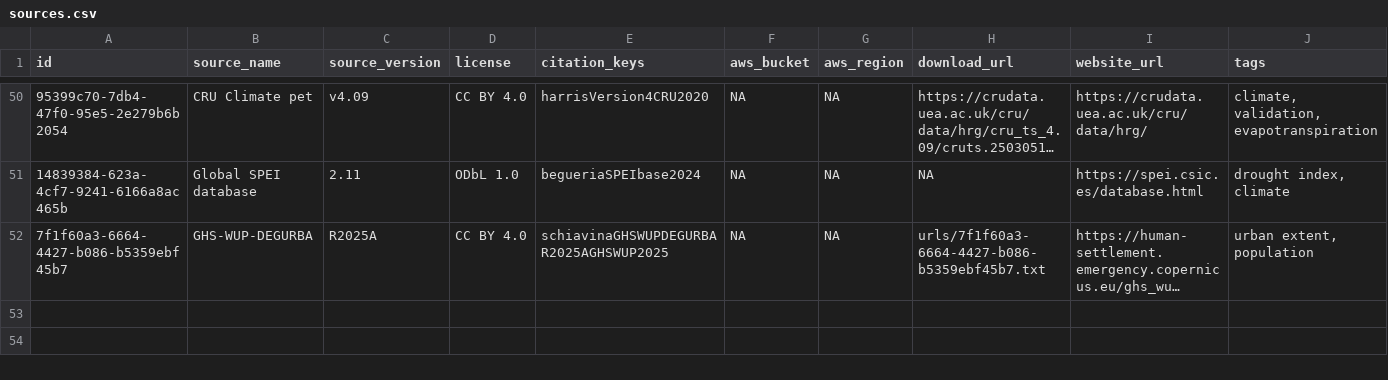
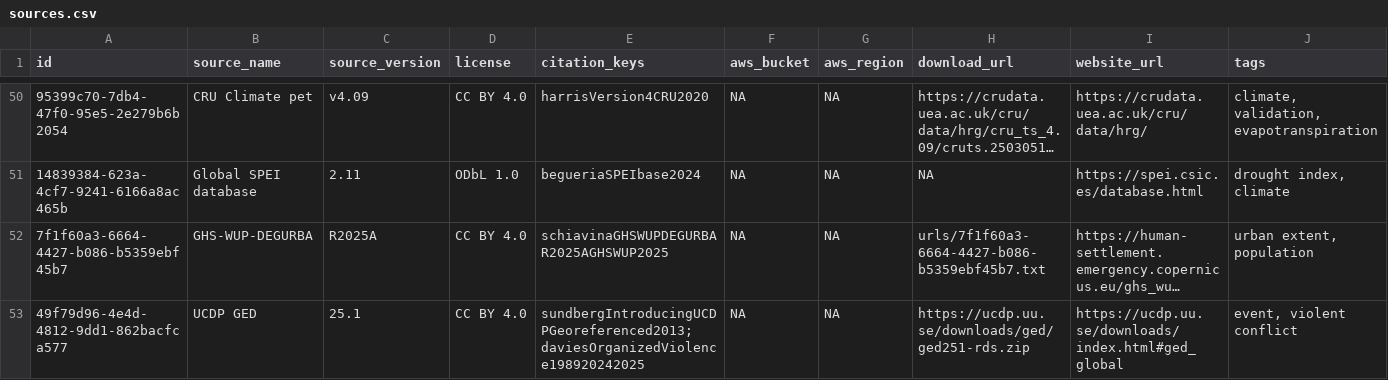
Before and after one commit to prio-data/priogrid, a CSV file: data_raw/sources.csv, drawn as a sheet; only a part is shown, gaps mark what is left out; long unchanged cells end in …; rows hold the shown columns only; the diff names each change by its address in the sheet, - before the commit and + after, or states it on an @@ line.

Commit message:
added ucdp_ged variable

```diff
--- a/data_raw/sources.csv
+++ b/data_raw/sources.csv
+row 53: 49f79d96-4e4d-4812-9dd1-862bacfca577 | UCDP GED | 25.1 | CC BY 4.0 | sundbergIntroducingUCDPGeoreferenced2013;daviesOrganizedViolence198920242025 | NA | NA | https://ucdp.uu.se/downloads/ged/ged251-rds.zip | https://ucdp.uu.se/downloads/index.html#ged_global | event, violent conflict
```
Also changed, not shown: data_raw/variables.csv, 8 other files.
